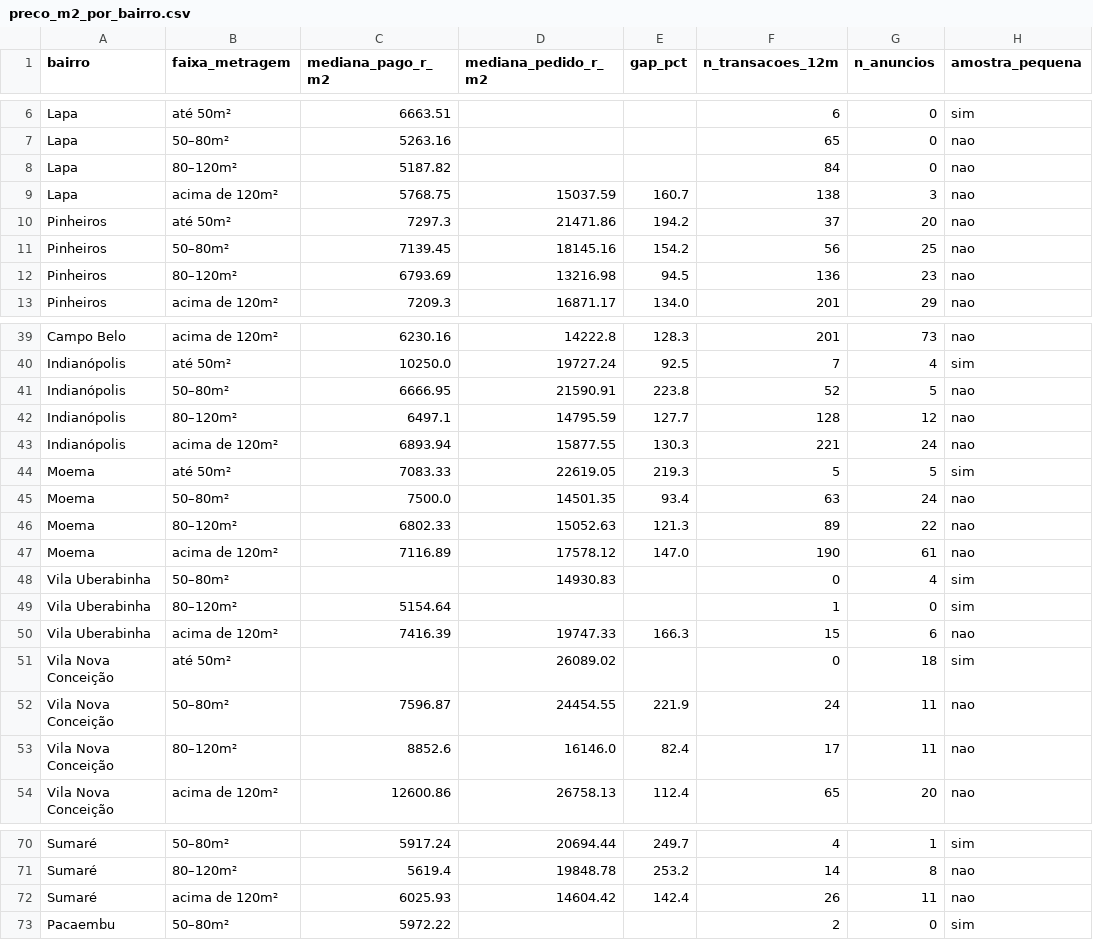
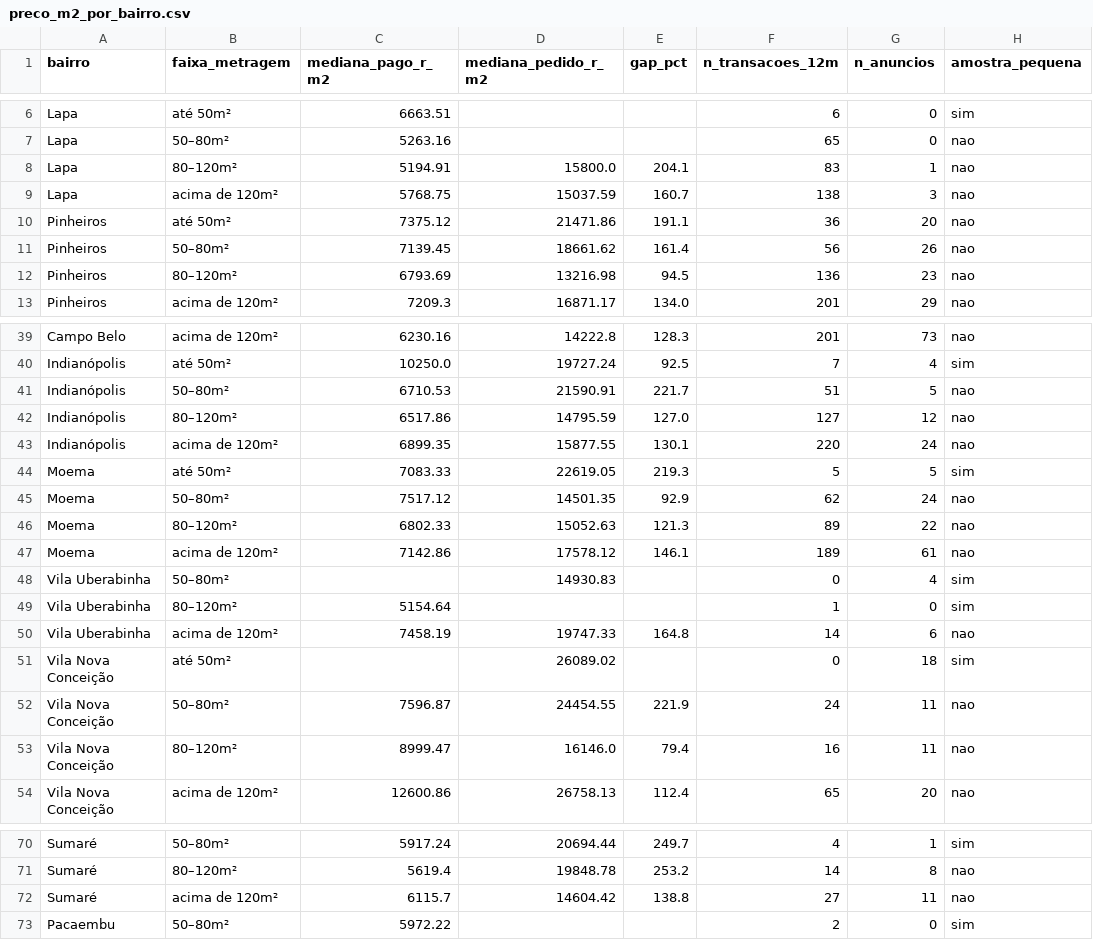
Before and after one commit to comercial501/dashboard-imoveis-sp, a CSV file: output/preco_m2_por_bairro.csv, drawn as a sheet; only a part is shown, gaps mark what is left out; the diff covers the shown part only.

```diff
--- a/output/preco_m2_por_bairro.csv
+++ b/output/preco_m2_por_bairro.csv
@@ -7,6 +7,6 @@ Lapa,até 50m²,6663.51,,,6,0,sim
 Lapa,50–80m²,5263.16,,,65,0,nao
-Lapa,80–120m²,5187.82,,,84,0,nao
+Lapa,80–120m²,5194.91,15800.0,204.1,83,1,nao
 Lapa,acima de 120m²,5768.75,15037.59,160.7,138,3,nao
-Pinheiros,até 50m²,7297.3,21471.86,194.2,37,20,nao
-Pinheiros,50–80m²,7139.45,18145.16,154.2,56,25,nao
+Pinheiros,até 50m²,7375.12,21471.86,191.1,36,20,nao
+Pinheiros,50–80m²,7139.45,18661.62,161.4,56,26,nao
 Pinheiros,80–120m²,6793.69,13216.98,94.5,136,23,nao
@@ -40,15 +40,15 @@ Campo Belo,acima de 120m²,6230.16,14222.8,128.3,201,73,nao
 Indianópolis,até 50m²,10250.0,19727.24,92.5,7,4,sim
-Indianópolis,50–80m²,6666.95,21590.91,223.8,52,5,nao
-Indianópolis,80–120m²,6497.1,14795.59,127.7,128,12,nao
-Indianópolis,acima de 120m²,6893.94,15877.55,130.3,221,24,nao
+Indianópolis,50–80m²,6710.53,21590.91,221.7,51,5,nao
+Indianópolis,80–120m²,6517.86,14795.59,127.0,127,12,nao
+Indianópolis,acima de 120m²,6899.35,15877.55,130.1,220,24,nao
 Moema,até 50m²,7083.33,22619.05,219.3,5,5,sim
-Moema,50–80m²,7500.0,14501.35,93.4,63,24,nao
+Moema,50–80m²,7517.12,14501.35,92.9,62,24,nao
 Moema,80–120m²,6802.33,15052.63,121.3,89,22,nao
-Moema,acima de 120m²,7116.89,17578.12,147.0,190,61,nao
+Moema,acima de 120m²,7142.86,17578.12,146.1,189,61,nao
 Vila Uberabinha,50–80m²,,14930.83,,0,4,sim
 Vila Uberabinha,80–120m²,5154.64,,,1,0,sim
-Vila Uberabinha,acima de 120m²,7416.39,19747.33,166.3,15,6,nao
+Vila Uberabinha,acima de 120m²,7458.19,19747.33,164.8,14,6,nao
 Vila Nova Conceição,até 50m²,,26089.02,,0,18,sim
 Vila Nova Conceição,50–80m²,7596.87,24454.55,221.9,24,11,nao
-Vila Nova Conceição,80–120m²,8852.6,16146.0,82.4,17,11,nao
+Vila Nova Conceição,80–120m²,8999.47,16146.0,79.4,16,11,nao
 Vila Nova Conceição,acima de 120m²,12600.86,26758.13,112.4,65,20,nao
@@ -71,3 +71,3 @@ Sumaré,50–80m²,5917.24,20694.44,249.7,4,1,sim
 Sumaré,80–120m²,5619.4,19848.78,253.2,14,8,nao
-Sumaré,acima de 120m²,6025.93,14604.42,142.4,26,11,nao
+Sumaré,acima de 120m²,6115.7,14604.42,138.8,27,11,nao
 Pacaembu,50–80m²,5972.22,,,2,0,sim
```
Also changed, not shown: 135 edited cells elsewhere in this file, 12 other files.
